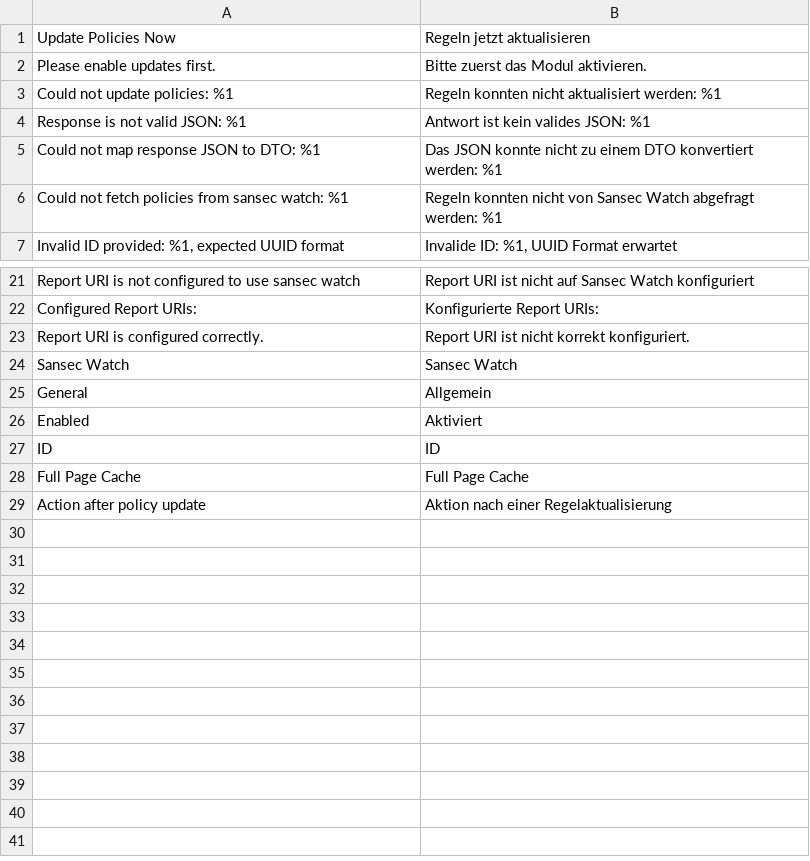
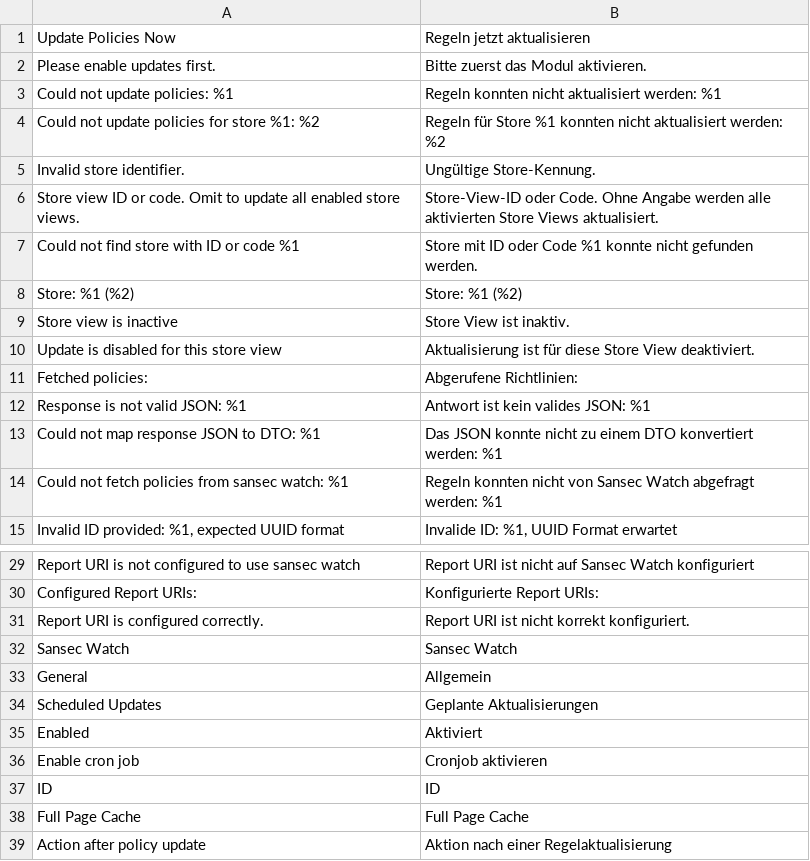
Before and after one commit to integer-net/magento2-sansec-watch, a CSV file: src/i18n/de_DE.csv, drawn as a sheet; only a part is shown, gaps mark what is left out; the diff names each change by its address in the sheet, - before the commit and + after, or states it on an @@ line.

Commit message:
Allow store scoped configuration for sansec watch id

```diff
--- a/src/i18n/de_DE.csv
+++ b/src/i18n/de_DE.csv
+row 4: Could not update policies for store %1: %2 | Regeln für Store %1 konnten nicht aktualisiert werden: %2
+row 5: Invalid store identifier. | Ungültige Store-Kennung.
+row 6: Store view ID or code. Omit to update all enabled store views. | Store-View-ID oder Code. Ohne Angabe werden alle aktivierten Store Views aktualisiert.
+row 7: Could not find store with ID or code %1 | Store mit ID oder Code %1 konnte nicht gefunden werden.
+row 8: Store: %1 (%2) | Store: %1 (%2)
+row 9: Store view is inactive | Store View ist inaktiv.
+row 10: Update is disabled for this store view | Aktualisierung ist für diese Store View deaktiviert.
+row 11: Fetched policies: | Abgerufene Richtlinien:
+row 34: Scheduled Updates | Geplante Aktualisierungen
+row 36: Enable cron job | Cronjob aktivieren
```
Also changed, not shown: src/i18n/en_US.csv, 31 other files.
